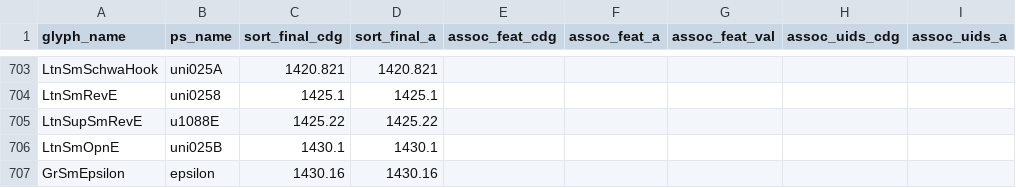
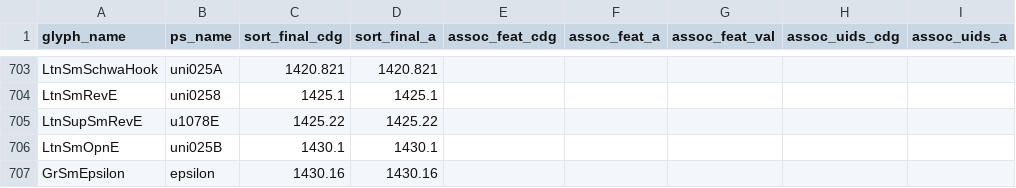
Before and after one commit to silnrsi/font-doulos, a CSV file: source/glyph_data.csv, drawn as a sheet; only a part is shown, gaps mark what is left out.

```diff
--- a/source/glyph_data.csv
+++ b/source/glyph_data.csv
@@ -704,3 +704,3 @@ LtnSmSchwaHook,uni025A,1420.821,1420.821,,,,,
 LtnSmRevE,uni0258,1425.1,1425.1,,,,,
-LtnSupSmRevE,u1088E,1425.22,1425.22,,,,,
+LtnSupSmRevE,u1078E,1425.22,1425.22,,,,,
 LtnSmOpnE,uni025B,1430.1,1430.1,,,,,
```
Also changed, not shown: 3 other files.
